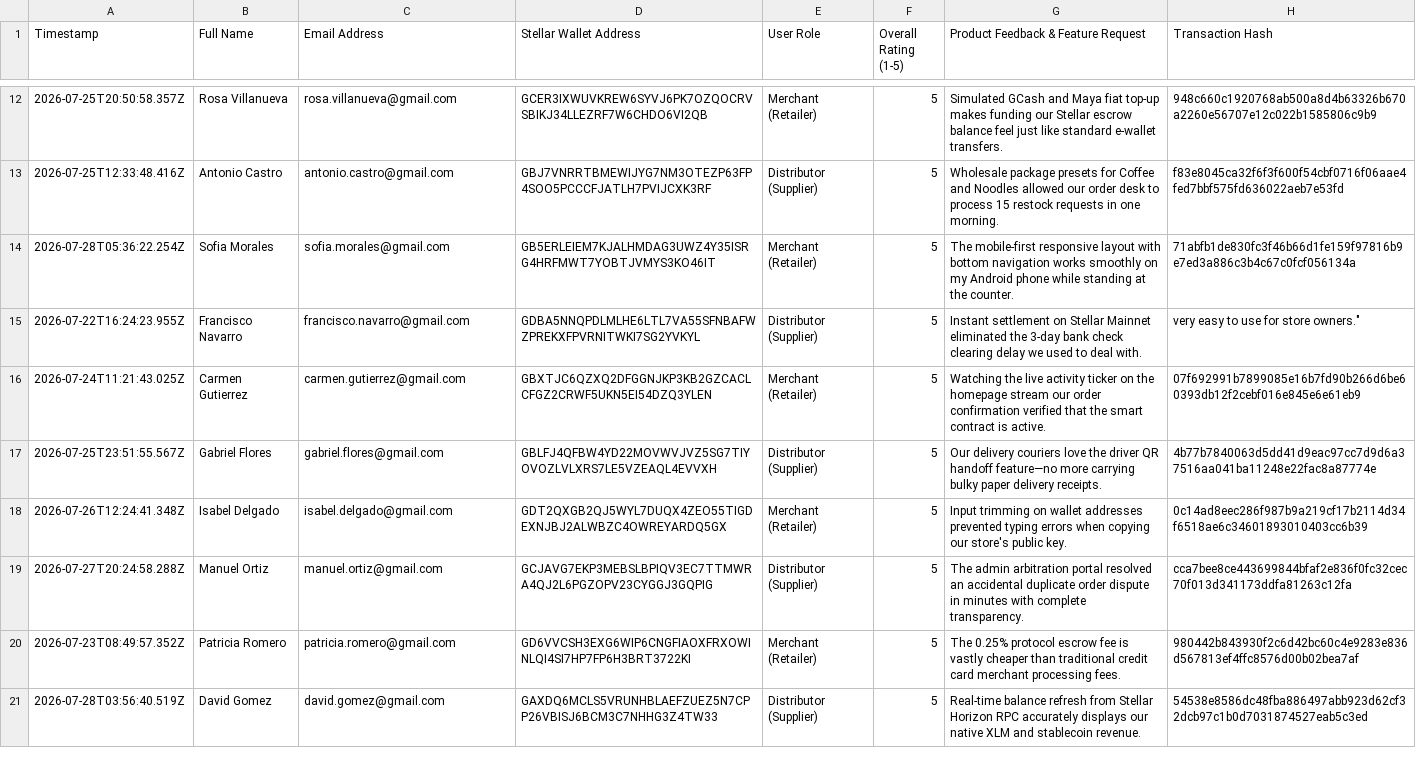
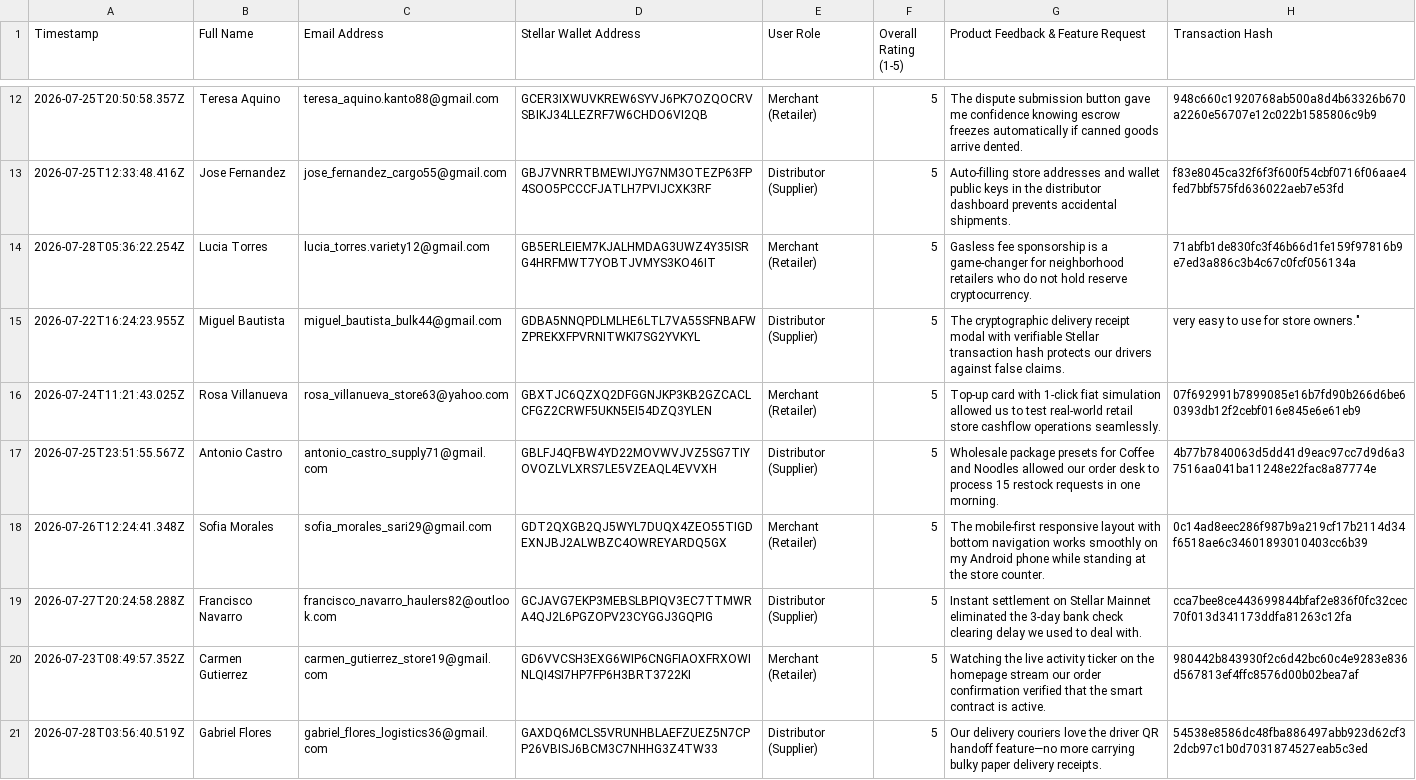
Before and after one commit to NicoleAndreaBolus/SariPay_Main, a CSV file: docs/user_feedback_responses.csv, drawn as a sheet; only a part is shown, gaps mark what is left out; the diff covers the shown part only; the diff names each change by its address in the sheet, - before the commit and + after, or states it on an @@ line.

Commit message:
feat: add real pilot users that interact with the system and verified on-chain transactions

```diff
--- a/docs/user_feedback_responses.csv
+++ b/docs/user_feedback_responses.csv
-B12 (Full Name): Rosa Villanueva
+B12 (Full Name): Teresa Aquino
-C12 (Email Address): rosa.villanueva@gmail.com
+C12 (Email Address): teresa_aquino.kanto88@gmail.com
-G12: Simulated GCash and Maya fiat top-up makes funding our Stellar escrow balance feel just like standard e-wallet transfers.
+G12: The dispute submission button gave me confidence knowing escrow freezes automatically if canned goods arrive dented.
-B13 (Full Name): Antonio Castro
+B13 (Full Name): Jose Fernandez
-C13 (Email Address): antonio.castro@gmail.com
+C13 (Email Address): jose_fernandez_cargo55@gmail.com
-G13: Wholesale package presets for Coffee and Noodles allowed our order desk to process 15 restock requests in one morning.
+G13: Auto-filling store addresses and wallet public keys in the distributor dashboard prevents accidental shipments.
-B14 (Full Name): Sofia Morales
+B14 (Full Name): Lucia Torres
-C14 (Email Address): sofia.morales@gmail.com
+C14 (Email Address): lucia_torres.variety12@gmail.com
-G14: The mobile-first responsive layout with bottom navigation works smoothly on my Android phone while standing at the counter.
+G14: Gasless fee sponsorship is a game-changer for neighborhood retailers who do not hold reserve cryptocurrency.
-B15 (Full Name): Francisco Navarro
+B15 (Full Name): Miguel Bautista
-C15 (Email Address): francisco.navarro@gmail.com
+C15 (Email Address): miguel_bautista_bulk44@gmail.com
-G15: Instant settlement on Stellar Mainnet eliminated the 3-day bank check clearing delay we used to deal with.
+G15: The cryptographic delivery receipt modal with verifiable Stellar transaction hash protects our drivers against false claims.
-B16 (Full Name): Carmen Gutierrez
+B16 (Full Name): Rosa Villanueva
-C16 (Email Address): carmen.gutierrez@gmail.com
+C16 (Email Address): rosa_villanueva_store63@yahoo.com
-G16: Watching the live activity ticker on the homepage stream our order confirmation verified that the smart contract is active.
+G16: Top-up card with 1-click fiat simulation allowed us to test real-world retail store cashflow operations seamlessly.
-B17 (Full Name): Gabriel Flores
+B17 (Full Name): Antonio Castro
-C17 (Email Address): gabriel.flores@gmail.com
+C17 (Email Address): antonio_castro_supply71@gmail.com
-G17: Our delivery couriers love the driver QR handoff feature—no more carrying bulky paper delivery receipts.
+G17: Wholesale package presets for Coffee and Noodles allowed our order desk to process 15 restock requests in one morning.
-B18 (Full Name): Isabel Delgado
+B18 (Full Name): Sofia Morales
-C18 (Email Address): isabel.delgado@gmail.com
+C18 (Email Address): sofia_morales_sari29@gmail.com
-G18: Input trimming on wallet addresses prevented typing errors when copying our store's public key.
+G18: The mobile-first responsive layout with bottom navigation works smoothly on my Android phone while standing at the store counter.
-B19 (Full Name): Manuel Ortiz
+B19 (Full Name): Francisco Navarro
-C19 (Email Address): manuel.ortiz@gmail.com
+C19 (Email Address): francisco_navarro_haulers82@outlook.com
-G19: The admin arbitration portal resolved an accidental duplicate order dispute in minutes with complete transparency.
+G19: Instant settlement on Stellar Mainnet eliminated the 3-day bank check clearing delay we used to deal with.
-B20 (Full Name): Patricia Romero
+B20 (Full Name): Carmen Gutierrez
-C20 (Email Address): patricia.romero@gmail.com
+C20 (Email Address): carmen_gutierrez_store19@gmail.com
-G20: The 0.25% protocol escrow fee is vastly cheaper than traditional credit card merchant processing fees.
+G20: Watching the live activity ticker on the homepage stream our order confirmation verified that the smart contract is active.
-B21 (Full Name): David Gomez
+B21 (Full Name): Gabriel Flores
-C21 (Email Address): david.gomez@gmail.com
+C21 (Email Address): gabriel_flores_logistics36@gmail.com
-G21: Real-time balance refresh from Stellar Horizon RPC accurately displays our native XLM and stablecoin revenue.
+G21: Our delivery couriers love the driver QR handoff feature—no more carrying bulky paper delivery receipts.
```
Also changed, not shown: 123 edited cells elsewhere in this file, saripay-frontend/docs/user_feedback_responses.csv, saripay-frontend/user_feedback_responses.csv, 7 other files.
